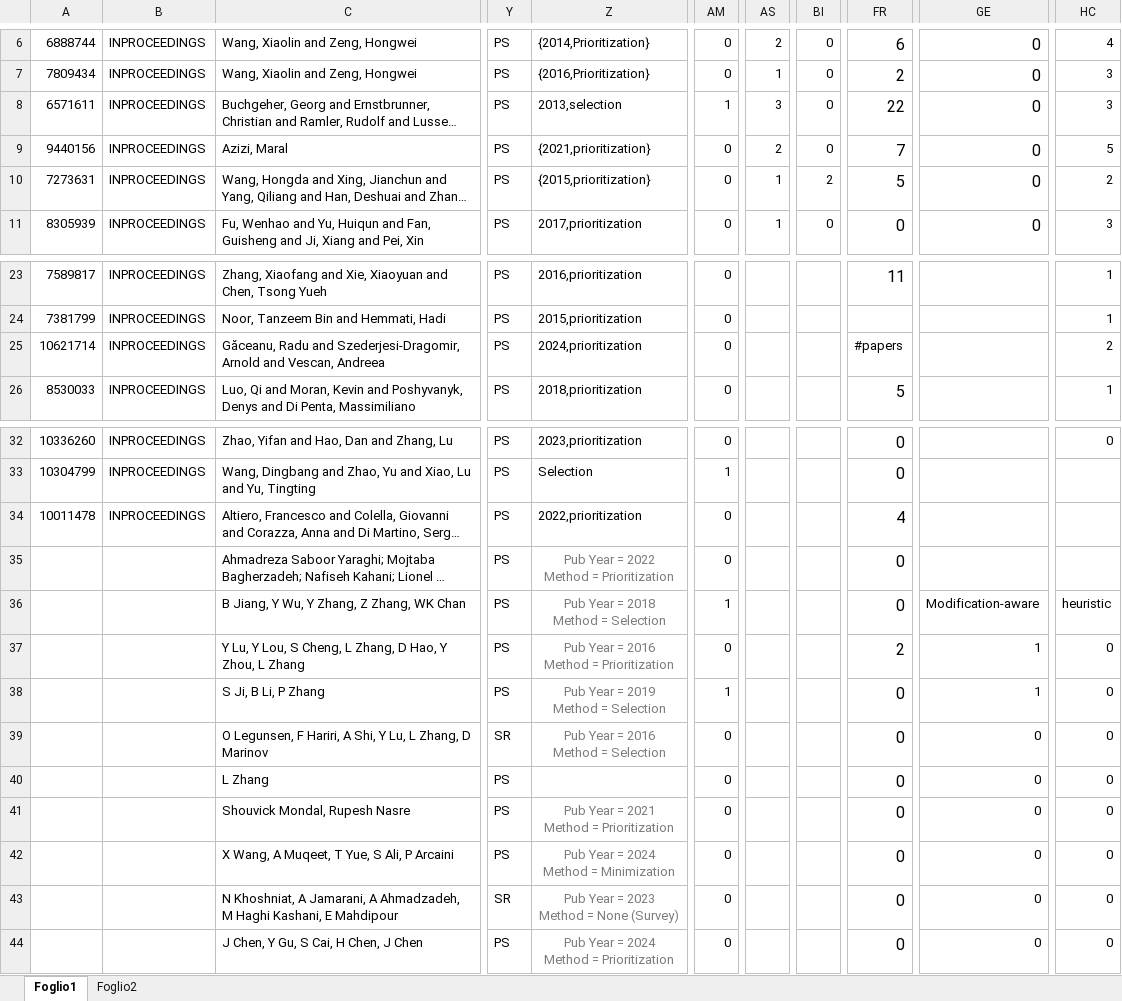
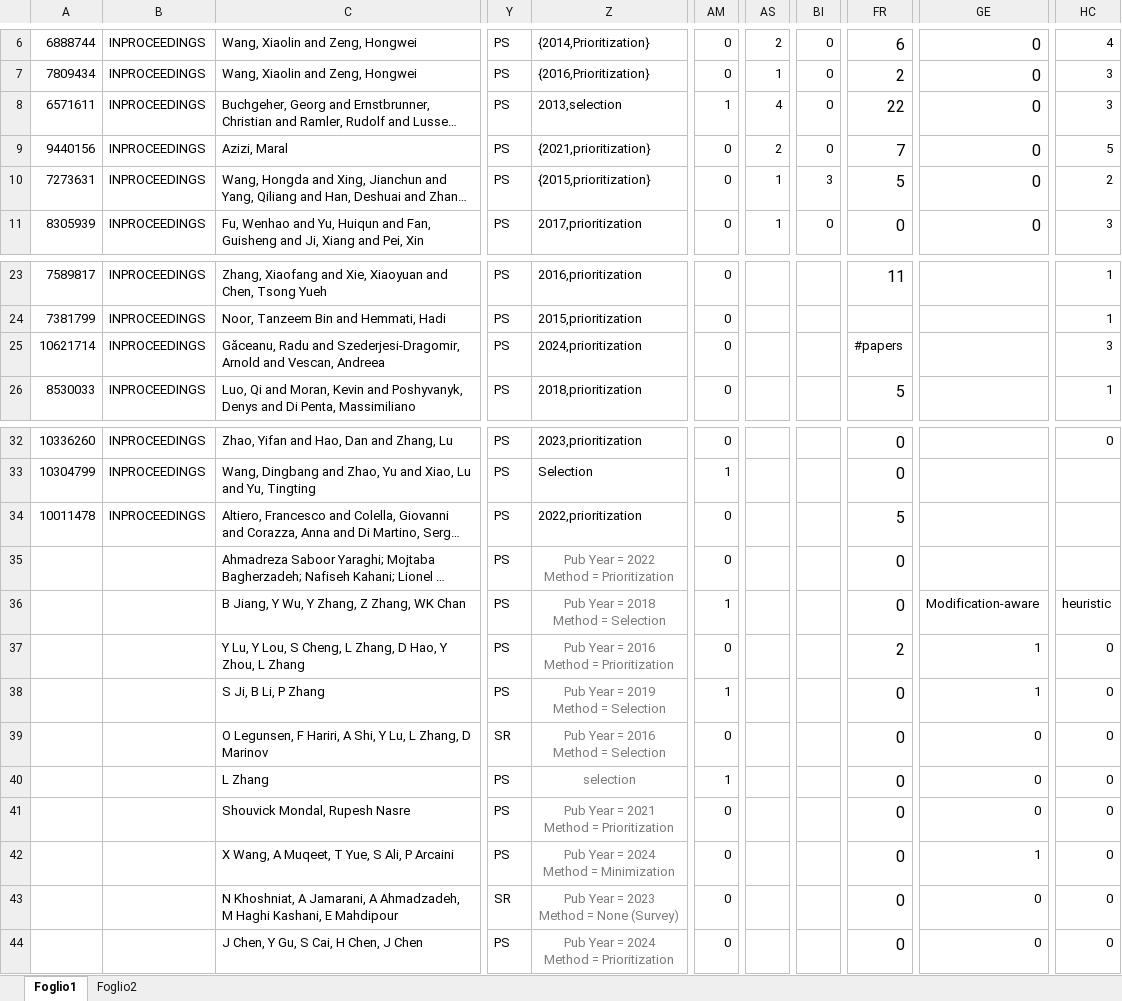
Before and after one commit to AntonioTrovato/RegressionTestingOptimizationSLR, an Excel workbook: 8_Data_Synthesis/Data_Extraction.xlsx, sheet Foglio1, drawn as a sheet; only a part is shown, gaps mark what is left out; long unchanged cells end in …; values as stored, in another font and other column widths than the file's, no borders; charts and pictures not drawn; the diff names each change by its address in the sheet, - before the commit and + after, or states it on an @@ line.

Commit message:
Update Data_Extraction.xlsx

```diff
--- a/8_Data_Synthesis/Data_Extraction.xlsx (sheet Foglio1)
+++ b/8_Data_Synthesis/Data_Extraction.xlsx (sheet Foglio1)
-AS8: 3
+AS8: 4
-BI10: 2
+BI10: 3
-HC25: 2
+HC25: 3
-FR34: 4
+FR34: 5
-Z40: (empty)
+Z40: selection
-AM40: 0
+AM40: 1
-GE42: 0
+GE42: 1
```
Also changed, not shown: charts or pictures.
